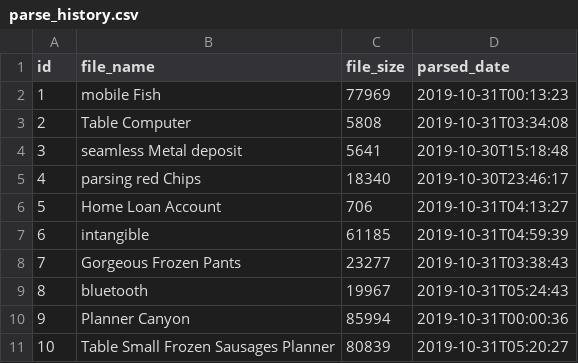
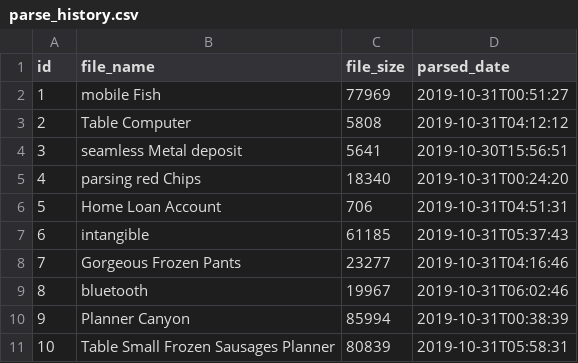
Before and after one commit to Stalyon/poker, a CSV file: src/main/resources/config/liquibase/fake-data/parse_history.csv, drawn as a sheet.

```diff
--- a/src/main/resources/config/liquibase/fake-data/parse_history.csv
+++ b/src/main/resources/config/liquibase/fake-data/parse_history.csv
@@ -1,11 +1,11 @@
 id;file_name;file_size;parsed_date
-1;mobile Fish;77969;2019-10-31T00:13:23
-2;Table Computer;5808;2019-10-31T03:34:08
-3;seamless Metal deposit;5641;2019-10-30T15:18:48
-4;parsing red Chips;18340;2019-10-30T23:46:17
-5;Home Loan Account;706;2019-10-31T04:13:27
-6;intangible;61185;2019-10-31T04:59:39
-7;Gorgeous Frozen Pants;23277;2019-10-31T03:38:43
-8;bluetooth;19967;2019-10-31T05:24:43
-9;Planner Canyon;85994;2019-10-31T00:00:36
-10;Table Small Frozen Sausages Planner;80839;2019-10-31T05:20:27
+1;mobile Fish;77969;2019-10-31T00:51:27
+2;Table Computer;5808;2019-10-31T04:12:12
+3;seamless Metal deposit;5641;2019-10-30T15:56:51
+4;parsing red Chips;18340;2019-10-31T00:24:20
+5;Home Loan Account;706;2019-10-31T04:51:31
+6;intangible;61185;2019-10-31T05:37:43
+7;Gorgeous Frozen Pants;23277;2019-10-31T04:16:46
+8;bluetooth;19967;2019-10-31T06:02:46
+9;Planner Canyon;85994;2019-10-31T00:38:39
+10;Table Small Frozen Sausages Planner;80839;2019-10-31T05:58:31
```
Also changed, not shown: src/main/resources/config/liquibase/fake-data/game.csv, src/main/resources/config/liquibase/fake-data/hand.csv, 23 other files.
